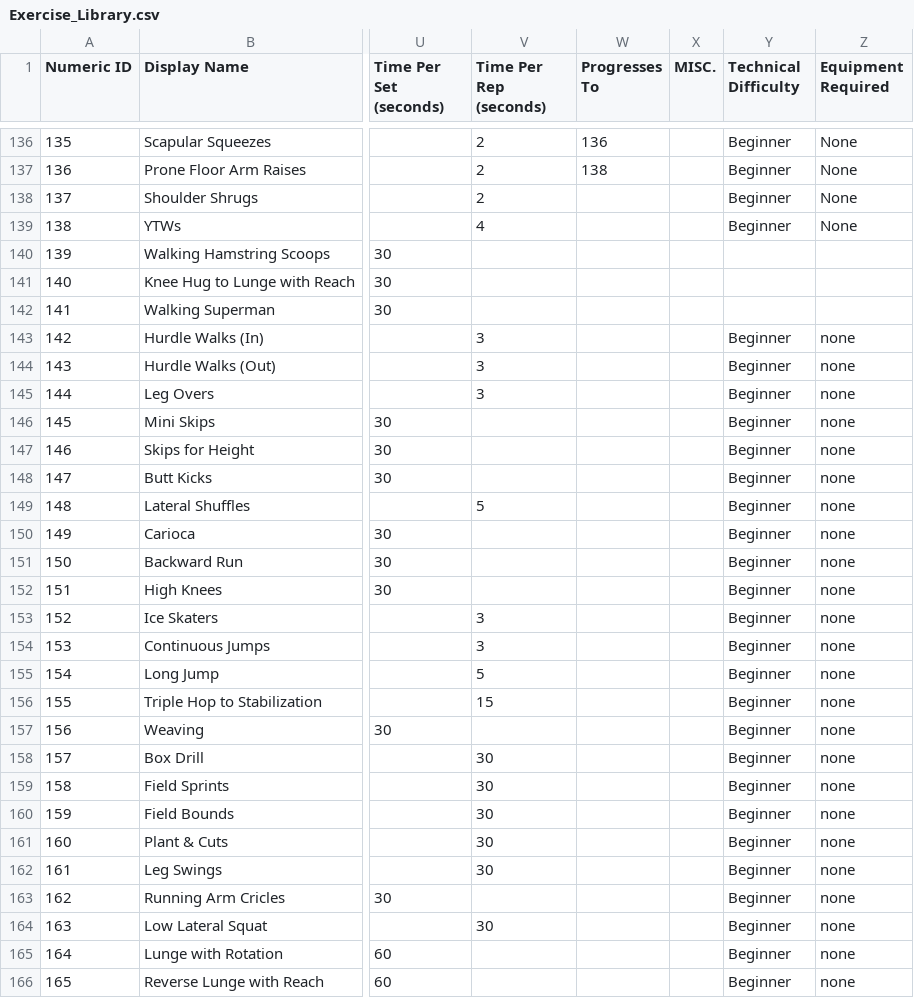
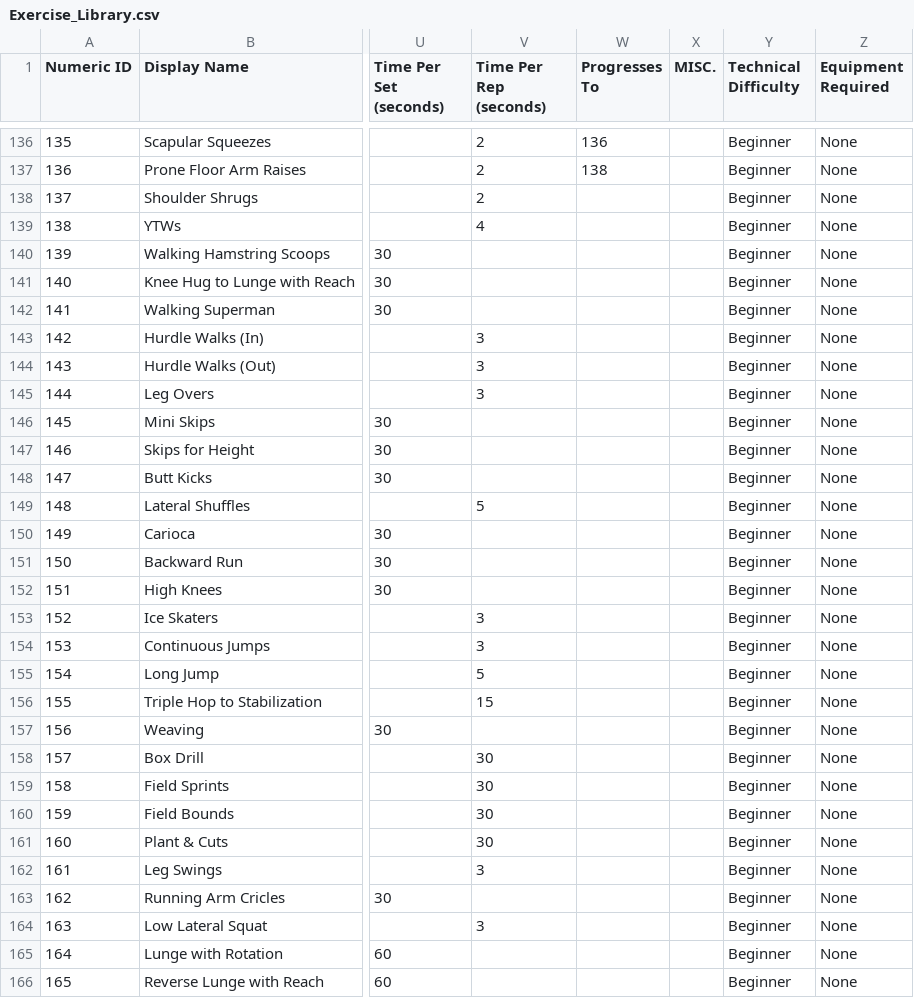
Before and after one commit to biometrixtech/plans, a CSV file: database/Exercise_Library.csv, drawn as a sheet; only a part is shown, gaps mark what is left out; the diff covers the shown part only; the diff names each change by its address in the sheet, - before the commit and + after, or states it on an @@ line.

Commit message:
exercise updates

```diff
--- a/database/Exercise_Library.csv
+++ b/database/Exercise_Library.csv
-Y140:Y142 (Technical Difficulty): (empty)
+Y140:Y142 (Technical Difficulty): Beginner
-Z140:Z142 (Equipment Required): (empty)
+Z140:Z142 (Equipment Required): None
-Z143:Z166 (Equipment Required): none
+Z143:Z166 (Equipment Required): None
-V162 (Time Per Rep (seconds)): 30
+V162 (Time Per Rep (seconds)): 3
-V164 (Time Per Rep (seconds)): 30
+V164 (Time Per Rep (seconds)): 3
```
Also changed, not shown: 118 edited cells elsewhere in this file, database/Exercise_Descriptions.tsv.
